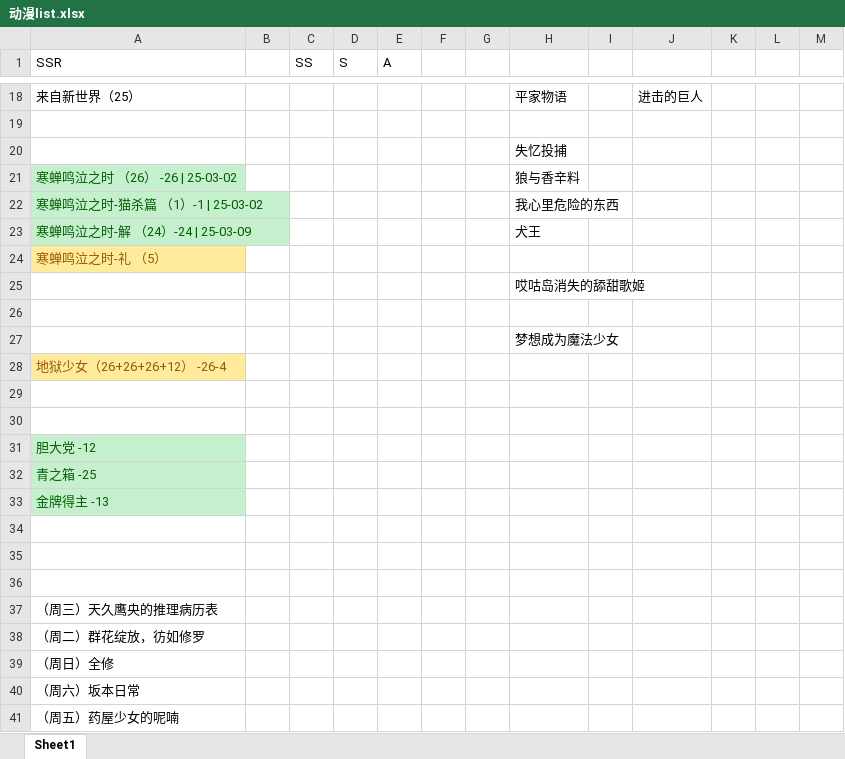
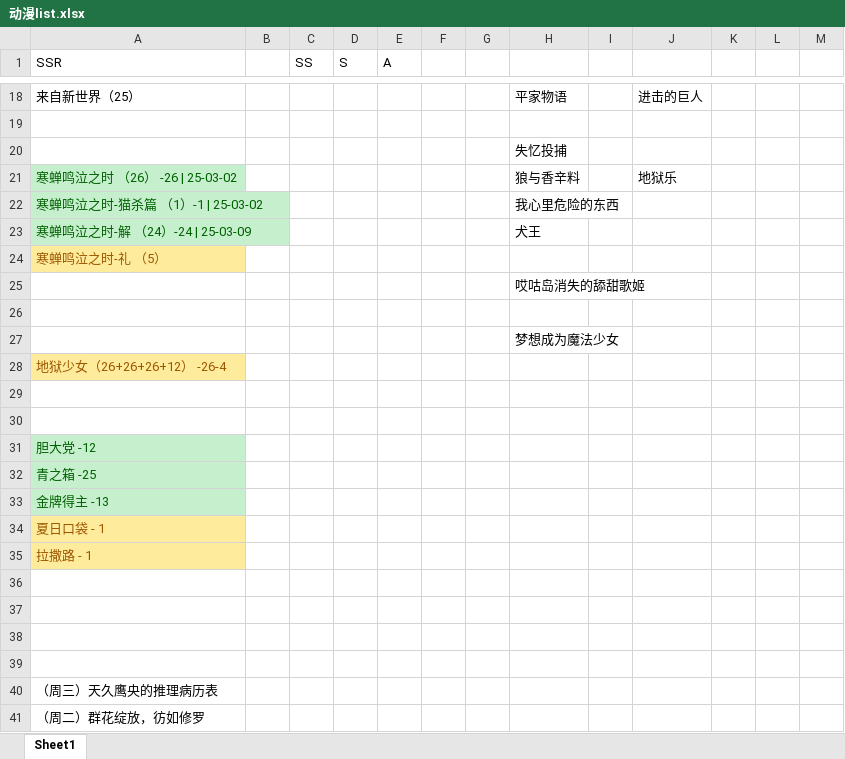
Before and after one commit to hehepig166/daily-list, an Excel workbook: 动漫list.xlsx, sheet Sheet1, drawn as a sheet; only a part is shown, gaps mark what is left out; the shorter side is filled out with more unchanged rows; values as stored, in another font and other column widths than the file's, no borders; the diff names each change by its address in the sheet, - before the commit and + after, or states it on an @@ line.

Commit message:
夏日口袋，拉撒路

```diff
--- a/动漫list.xlsx (sheet Sheet1)
+++ b/动漫list.xlsx (sheet Sheet1)
-J21: (empty)
+J21: 地狱乐
+row 34: 夏日口袋 - 1
+row 35: 拉撒路 - 1
+row 36: (empty)
```
Also changed, not shown: 1 other file.
